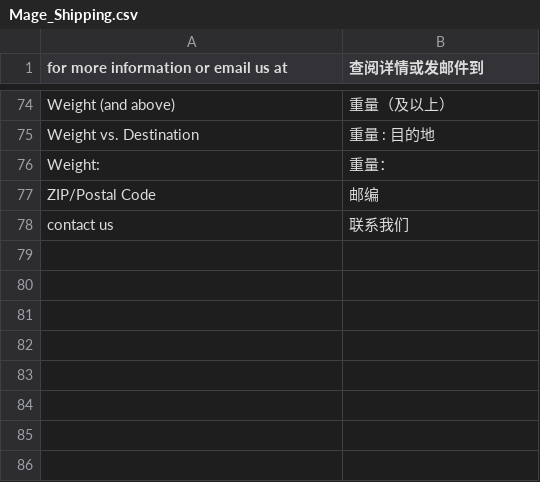
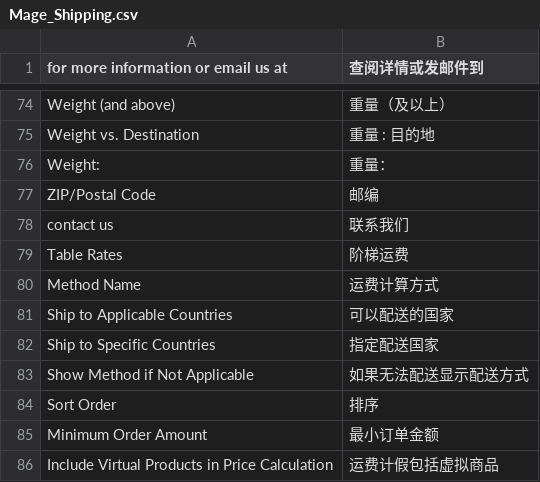
Before and after one commit to cosmocommerce/magento-chinese-edition, a CSV file: locale/zh_CN/Mage_Shipping.csv, drawn as a sheet; only a part is shown, gaps mark what is left out; the diff names each change by its address in the sheet, - before the commit and + after, or states it on an @@ line.

Commit message:
shipping transation

```diff
--- a/locale/zh_CN/Mage_Shipping.csv
+++ b/locale/zh_CN/Mage_Shipping.csv
+row 79: Table Rates | 阶梯运费
+row 80: Method Name | 运费计算方式
+row 81: Ship to Applicable Countries | 可以配送的国家
+row 82: Ship to Specific Countries | 指定配送国家
+row 83: Show Method if Not Applicable | 如果无法配送显示配送方式
+row 84: Sort Order | 排序
+row 85: Minimum Order Amount | 最小订单金额
+row 86: Include Virtual Products in Price Calculation | 运费计假包括虚拟商品
```
Also changed, not shown: locale/zh_CN/Mage_Adminhtml.csv, locale/zh_CN/Mage_Checkout.csv, 1 other file.
